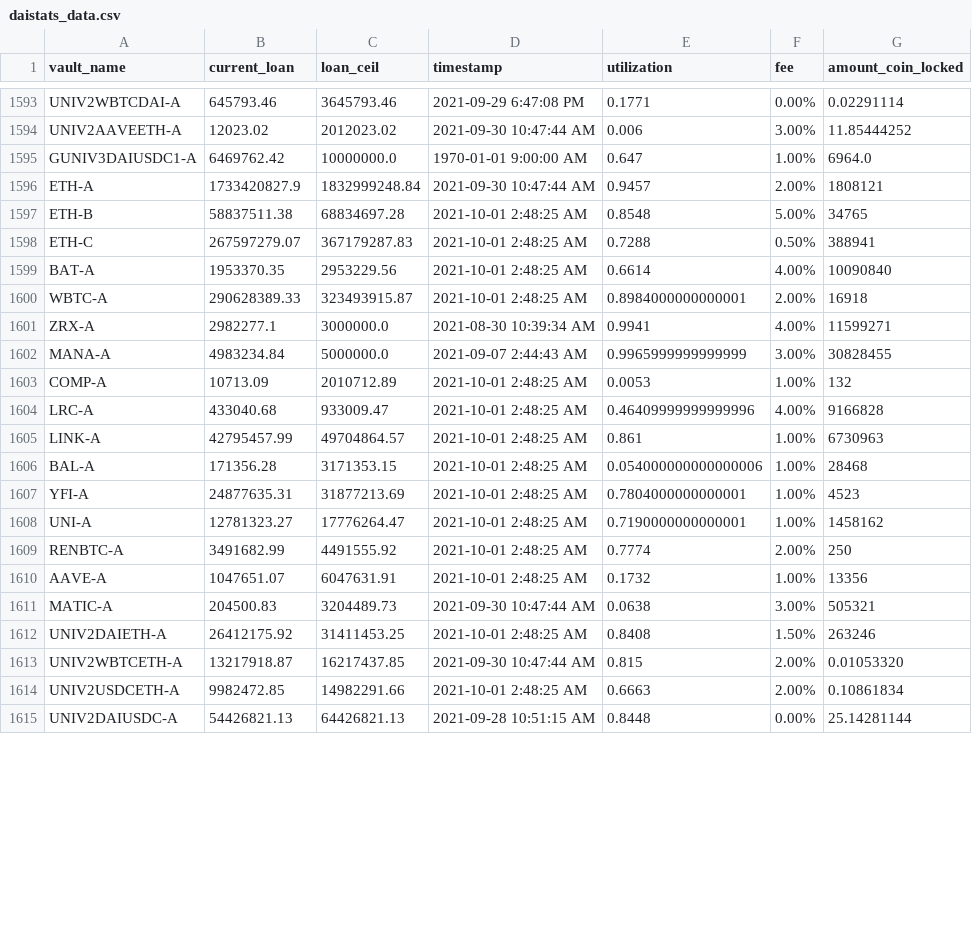
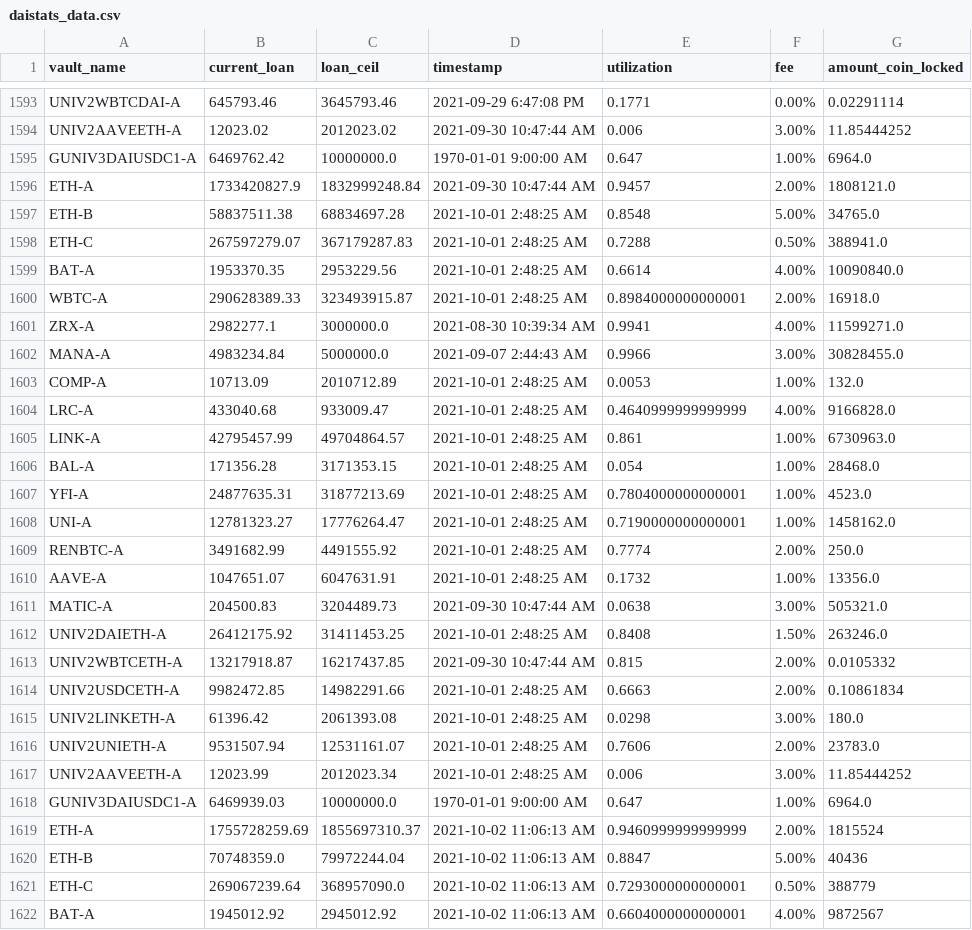
Before and after one commit to geniusnhu/daistats, a CSV file: daistats_data.csv, drawn as a sheet; only a part is shown, gaps mark what is left out; the shorter side is filled out with more unchanged rows; the diff covers the shown part only.

```diff
--- a/daistats_data.csv
+++ b/daistats_data.csv
@@ -1595,20 +1595,28 @@ UNIV2AAVEETH-A,12023.02,2012023.02,2021-09-30 10:47:44 AM,0.006,3.00%,11.8544425
 GUNIV3DAIUSDC1-A,6469762.42,10000000.0,1970-01-01 9:00:00 AM,0.647,1.00%,6964.0
-ETH-A,1733420827.9,1832999248.84,2021-09-30 10:47:44 AM,0.9457,2.00%,1808121
-ETH-B,58837511.38,68834697.28,2021-10-01 2:48:25 AM,0.8548,5.00%,34765
-ETH-C,267597279.07,367179287.83,2021-10-01 2:48:25 AM,0.7288,0.50%,388941
-BAT-A,1953370.35,2953229.56,2021-10-01 2:48:25 AM,0.6614,4.00%,10090840
-WBTC-A,290628389.33,323493915.87,2021-10-01 2:48:25 AM,0.8984000000000001,2.00%,16918
-ZRX-A,2982277.1,3000000.0,2021-08-30 10:39:34 AM,0.9941,4.00%,11599271
-MANA-A,4983234.84,5000000.0,2021-09-07 2:44:43 AM,0.9965999999999999,3.00%,30828455
-COMP-A,10713.09,2010712.89,2021-10-01 2:48:25 AM,0.0053,1.00%,132
-LRC-A,433040.68,933009.47,2021-10-01 2:48:25 AM,0.46409999999999996,4.00%,9166828
-LINK-A,42795457.99,49704864.57,2021-10-01 2:48:25 AM,0.861,1.00%,6730963
-BAL-A,171356.28,3171353.15,2021-10-01 2:48:25 AM,0.054000000000000006,1.00%,28468
-YFI-A,24877635.31,31877213.69,2021-10-01 2:48:25 AM,0.7804000000000001,1.00%,4523
-UNI-A,12781323.27,17776264.47,2021-10-01 2:48:25 AM,0.7190000000000001,1.00%,1458162
-RENBTC-A,3491682.99,4491555.92,2021-10-01 2:48:25 AM,0.7774,2.00%,250
-AAVE-A,1047651.07,6047631.91,2021-10-01 2:48:25 AM,0.1732,1.00%,13356
-MATIC-A,204500.83,3204489.73,2021-09-30 10:47:44 AM,0.0638,3.00%,505321
-UNIV2DAIETH-A,26412175.92,31411453.25,2021-10-01 2:48:25 AM,0.8408,1.50%,263246
-UNIV2WBTCETH-A,13217918.87,16217437.85,2021-09-30 10:47:44 AM,0.815,2.00%,0.01053320
+ETH-A,1733420827.9,1832999248.84,2021-09-30 10:47:44 AM,0.9457,2.00%,1808121.0
+ETH-B,58837511.38,68834697.28,2021-10-01 2:48:25 AM,0.8548,5.00%,34765.0
+ETH-C,267597279.07,367179287.83,2021-10-01 2:48:25 AM,0.7288,0.50%,388941.0
+BAT-A,1953370.35,2953229.56,2021-10-01 2:48:25 AM,0.6614,4.00%,10090840.0
+WBTC-A,290628389.33,323493915.87,2021-10-01 2:48:25 AM,0.8984000000000001,2.00%,16918.0
+ZRX-A,2982277.1,3000000.0,2021-08-30 10:39:34 AM,0.9941,4.00%,11599271.0
+MANA-A,4983234.84,5000000.0,2021-09-07 2:44:43 AM,0.9966,3.00%,30828455.0
+COMP-A,10713.09,2010712.89,2021-10-01 2:48:25 AM,0.0053,1.00%,132.0
+LRC-A,433040.68,933009.47,2021-10-01 2:48:25 AM,0.4640999999999999,4.00%,9166828.0
+LINK-A,42795457.99,49704864.57,2021-10-01 2:48:25 AM,0.861,1.00%,6730963.0
+BAL-A,171356.28,3171353.15,2021-10-01 2:48:25 AM,0.054,1.00%,28468.0
+YFI-A,24877635.31,31877213.69,2021-10-01 2:48:25 AM,0.7804000000000001,1.00%,4523.0
+UNI-A,12781323.27,17776264.47,2021-10-01 2:48:25 AM,0.7190000000000001,1.00%,1458162.0
+RENBTC-A,3491682.99,4491555.92,2021-10-01 2:48:25 AM,0.7774,2.00%,250.0
+AAVE-A,1047651.07,6047631.91,2021-10-01 2:48:25 AM,0.1732,1.00%,13356.0
+MATIC-A,204500.83,3204489.73,2021-09-30 10:47:44 AM,0.0638,3.00%,505321.0
+UNIV2DAIETH-A,26412175.92,31411453.25,2021-10-01 2:48:25 AM,0.8408,1.50%,263246.0
+UNIV2WBTCETH-A,13217918.87,16217437.85,2021-09-30 10:47:44 AM,0.815,2.00%,0.0105332
 UNIV2USDCETH-A,9982472.85,14982291.66,2021-10-01 2:48:25 AM,0.6663,2.00%,0.10861834
+UNIV2LINKETH-A,61396.42,2061393.08,2021-10-01 2:48:25 AM,0.0298,3.00%,180.0
+UNIV2UNIETH-A,9531507.94,12531161.07,2021-10-01 2:48:25 AM,0.7606,2.00%,23783.0
+UNIV2AAVEETH-A,12023.99,2012023.34,2021-10-01 2:48:25 AM,0.006,3.00%,11.85444252
+GUNIV3DAIUSDC1-A,6469939.03,10000000.0,1970-01-01 9:00:00 AM,0.647,1.00%,6964.0
+ETH-A,1755728259.69,1855697310.37,2021-10-02 11:06:13 AM,0.9460999999999999,2.00%,1815524
+ETH-B,70748359.0,79972244.04,2021-10-02 11:06:13 AM,0.8847,5.00%,40436
+ETH-C,269067239.64,368957090.0,2021-10-02 11:06:13 AM,0.7293000000000001,0.50%,388779
+BAT-A,1945012.92,2945012.92,2021-10-02 11:06:13 AM,0.6604000000000001,4.00%,9872567
```
Also changed, not shown: 15 added rows and 12 edited cells elsewhere in this file, BTC_price.csv, rich_wallet.csv.
